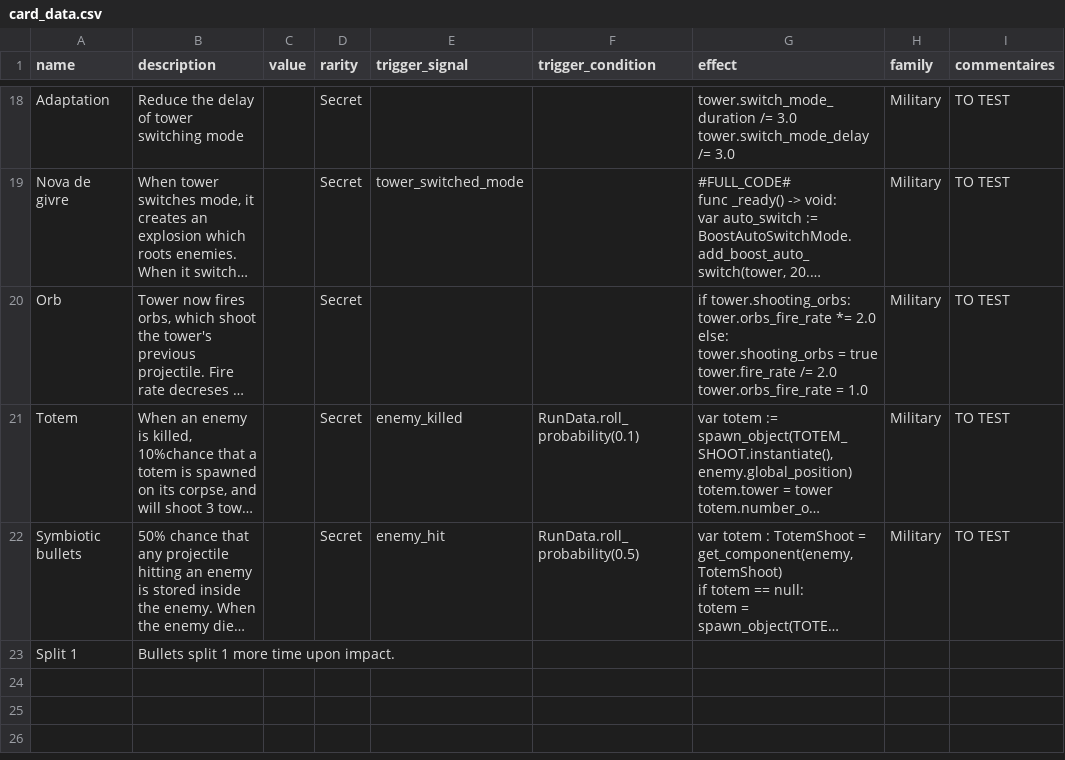
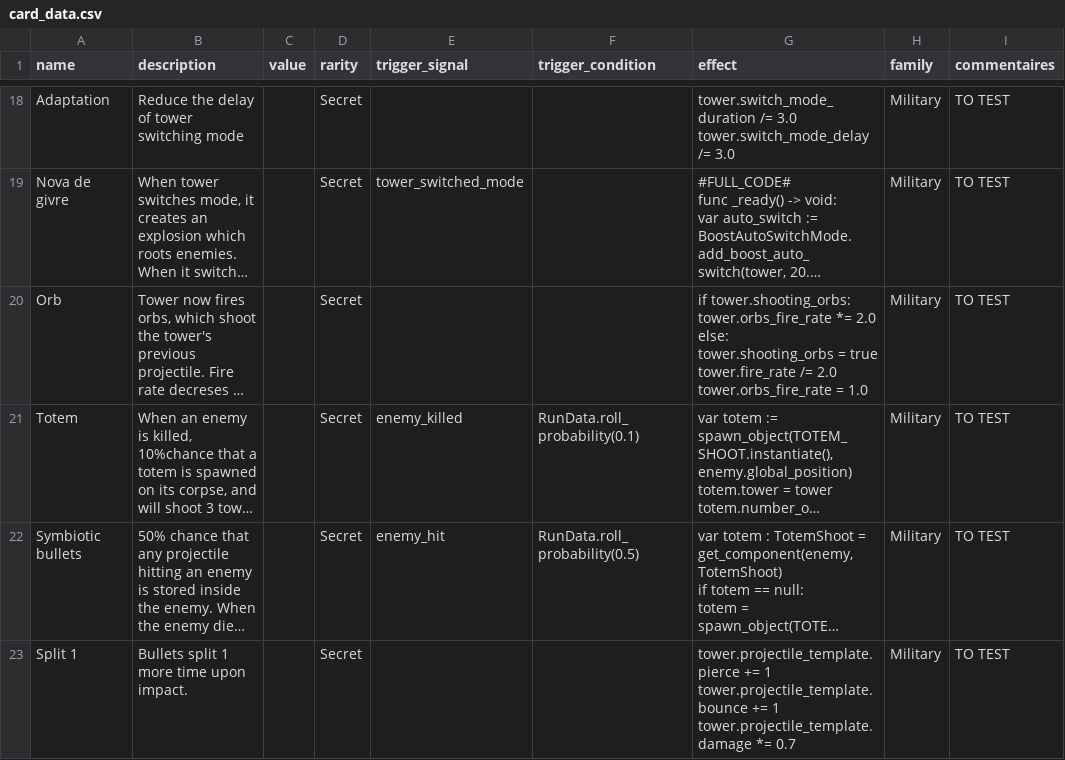
Before and after one commit to PlaySorbonne/ProjetPixel2025, a CSV file: projetpixel2/game_design/card_data.csv, drawn as a sheet; only a part is shown, gaps mark what is left out; long unchanged cells end in …; ↵ is a line break in a cell; the diff names each change by its address in the sheet, - before the commit and + after, or states it on an @@ line.

Commit message:
Update card_data.csv

```diff
--- a/projetpixel2/game_design/card_data.csv
+++ b/projetpixel2/game_design/card_data.csv
-D23 (rarity): (empty)
+D23 (rarity): Secret
-G23 (effect): (empty)
+G23 (effect): tower.projectile_template.pierce += 1 ↵ tower.projectile_template.bounce += 1 ↵ tower.projectile_template.damage *= 0.7
-H23 (family): (empty)
+H23 (family): Military
-I23 (commentaires): (empty)
+I23 (commentaires): TO TEST
```
Also changed, not shown: 1 other file.
